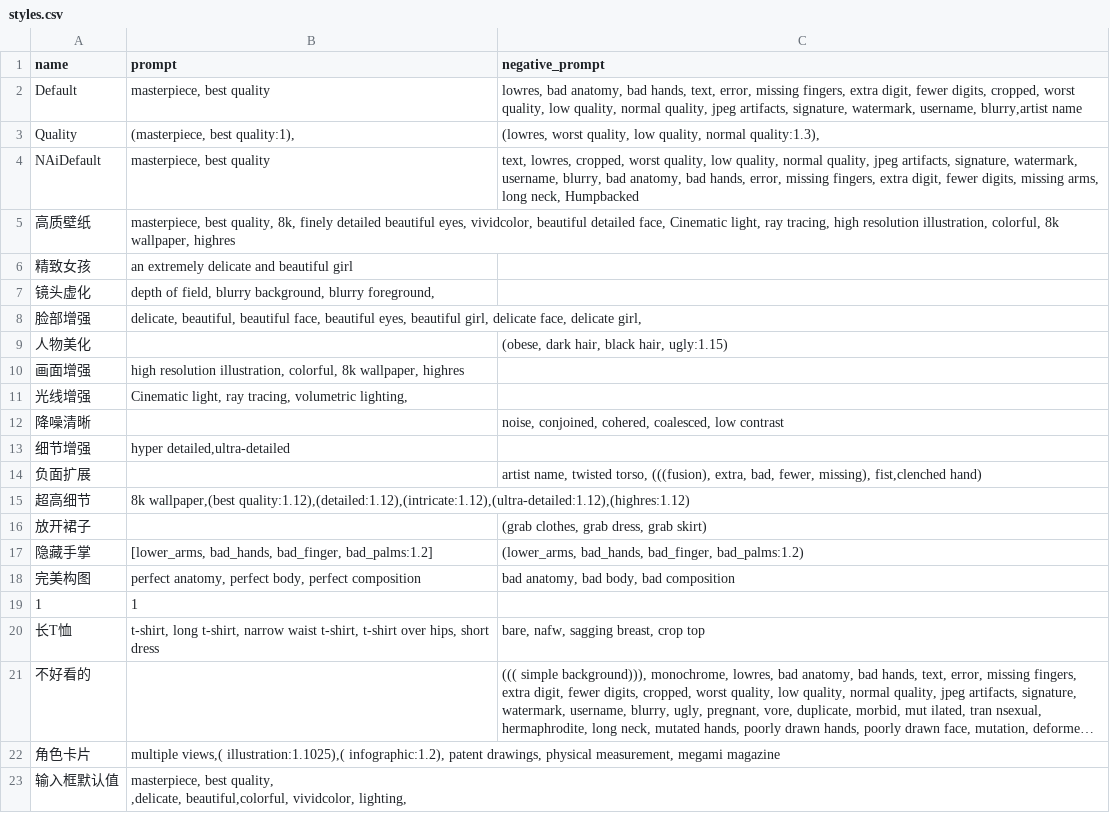
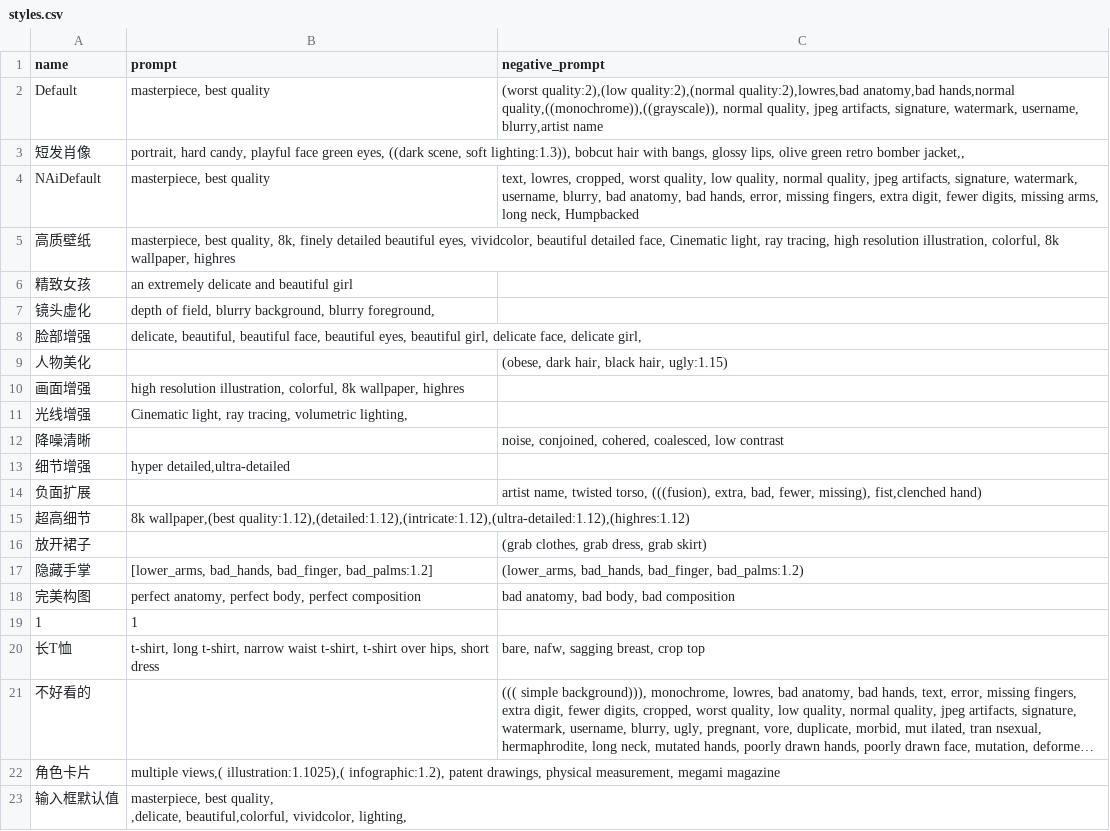
Before and after one commit to loazhuang/sd-configs, a CSV file: dist/styles.csv, drawn as a sheet; long unchanged cells end in ….

Commit message:
Add files via upload

```diff
--- a/dist/styles.csv
+++ b/dist/styles.csv
@@ -1,4 +1,4 @@
 name,prompt,negative_prompt
-Default,"masterpiece, best quality","lowres, bad anatomy, bad hands, text, error, missing fingers, extra digit, fewer digits, cropped, worst quality, low quality, normal quality, jpeg artifacts, signature, watermark, username, blurry,artist name"
-Quality,"(masterpiece, best quality:1),","(lowres, worst quality, low quality, normal quality:1.3),"
+Default,"masterpiece, best quality","(worst quality:2),(low quality:2),(normal quality:2),lowres,bad anatomy,bad hands,normal quality,((monochrome)),((grayscale)), normal quality, jpeg artifacts, signature, watermark, username, blurry,artist name"
+短发肖像,"portrait, hard candy, playful face green eyes, ((dark scene, soft lighting:1.3)), bobcut hair with bangs,  glossy lips, olive green retro bomber jacket,,",""
 NAiDefault,"masterpiece, best quality","text, lowres, cropped, worst quality, low quality, normal quality, jpeg artifacts, signature, watermark, username, blurry, bad anatomy, bad hands, error, missing fingers, extra digit, fewer digits, missing arms, long neck, Humpbacked"
```
